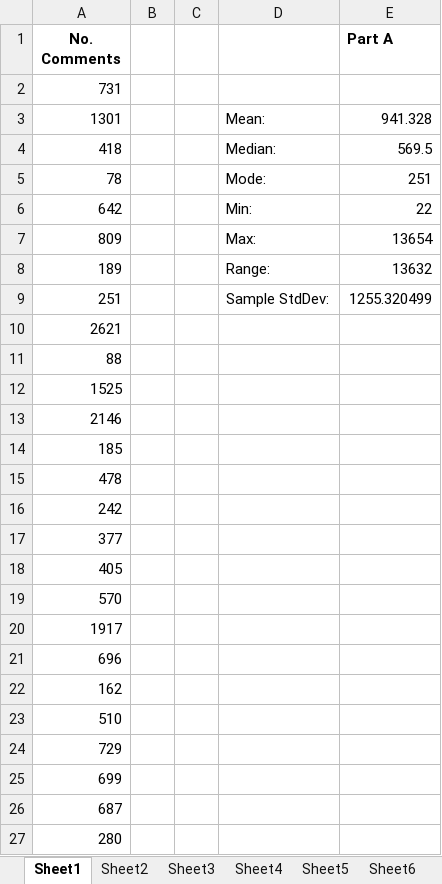
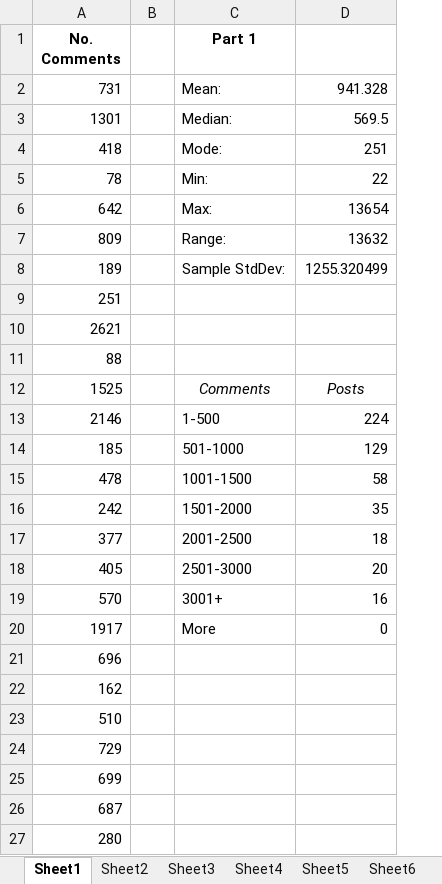
Before and after one commit to Bekt/RedditTop10k, an Excel workbook: INEG_2313_Anderson_Bektemirov.xlsx, sheet Sheet1, drawn as a sheet; only a part is shown; values as stored, in another font and other column widths than the file's, no borders; charts and pictures not drawn; removed rows and columns are numbered as before the commit, all else as after; the diff names each change by its address in the sheet, - before the commit and + after, or states it on an @@ line.

```diff
--- a/INEG_2313_Anderson_Bektemirov.xlsx (sheet Sheet1)
+++ b/INEG_2313_Anderson_Bektemirov.xlsx (sheet Sheet1)
-column C, empty
-C1: (empty)
+C1: Part 1
-D1: Part A
+D1: (empty)
-row 2: 731
-A2 (No. Comments): 1301
+A2 (No. Comments): 731
-A3 (No. Comments): 418
+A3 (No. Comments): 1301
-A4 (No. Comments): 78
+A4 (No. Comments): 418
-A5 (No. Comments): 642
+A5 (No. Comments): 78
-A6 (No. Comments): 809
+A6 (No. Comments): 642
-A7 (No. Comments): 189
+A7 (No. Comments): 809
-A8 (No. Comments): 251
+A8 (No. Comments): 189
+row 9: 251
-C12 (Part 1): (empty)
+C12 (Part 1): Comments
-D12: (empty)
+D12: Posts
-C13 (Part 1): (empty)
+C13 (Part 1): 1-500
-D13: (empty)
+D13: 224
-C14 (Part 1): (empty)
+C14 (Part 1): 501-1000
-D14: (empty)
+D14: 129
-C15 (Part 1): (empty)
+C15 (Part 1): 1001-1500
-D15: (empty)
+D15: 58
-C16 (Part 1): (empty)
+C16 (Part 1): 1501-2000
-D16: (empty)
+D16: 35
-C17 (Part 1): (empty)
+C17 (Part 1): 2001-2500
-D17: (empty)
+D17: 18
-C18 (Part 1): (empty)
+C18 (Part 1): 2501-3000
-D18: (empty)
+D18: 20
-C19 (Part 1): (empty)
+C19 (Part 1): 3001+
-D19: (empty)
+D19: 16
-C20 (Part 1): (empty)
+C20 (Part 1): More
-D20: (empty)
+D20: 0
```
Also changed, not shown: sheet Sheet2, sheet Sheet5, sheet Sheet4, sheet Sheet6, sheet Sheet3, charts or pictures, 1 other file.
